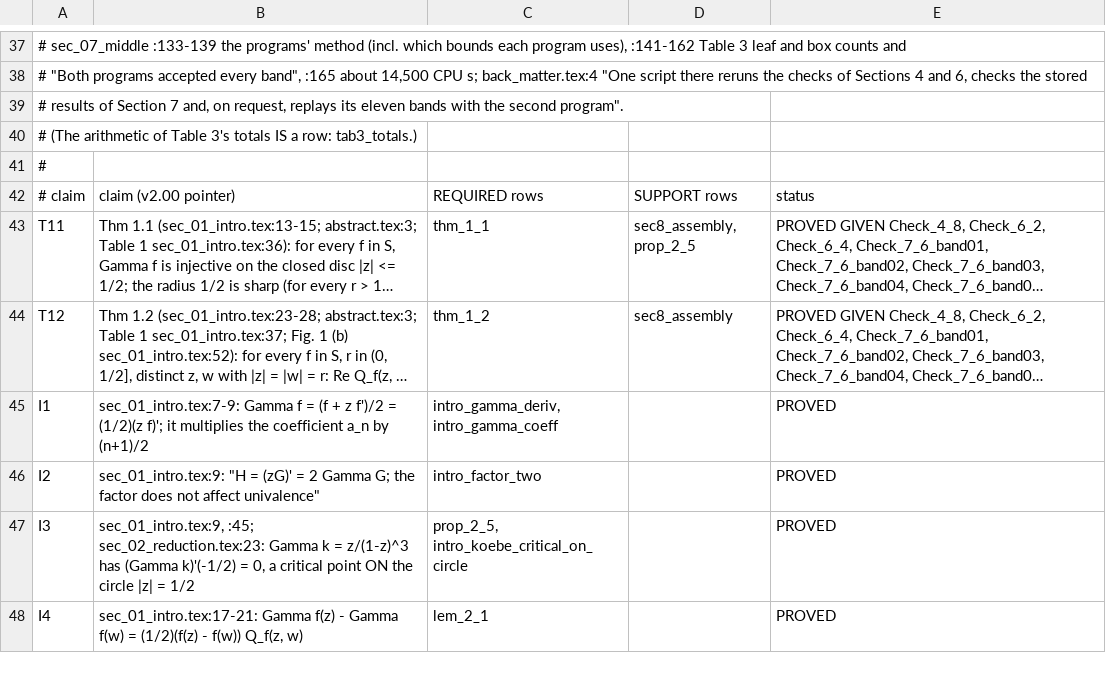
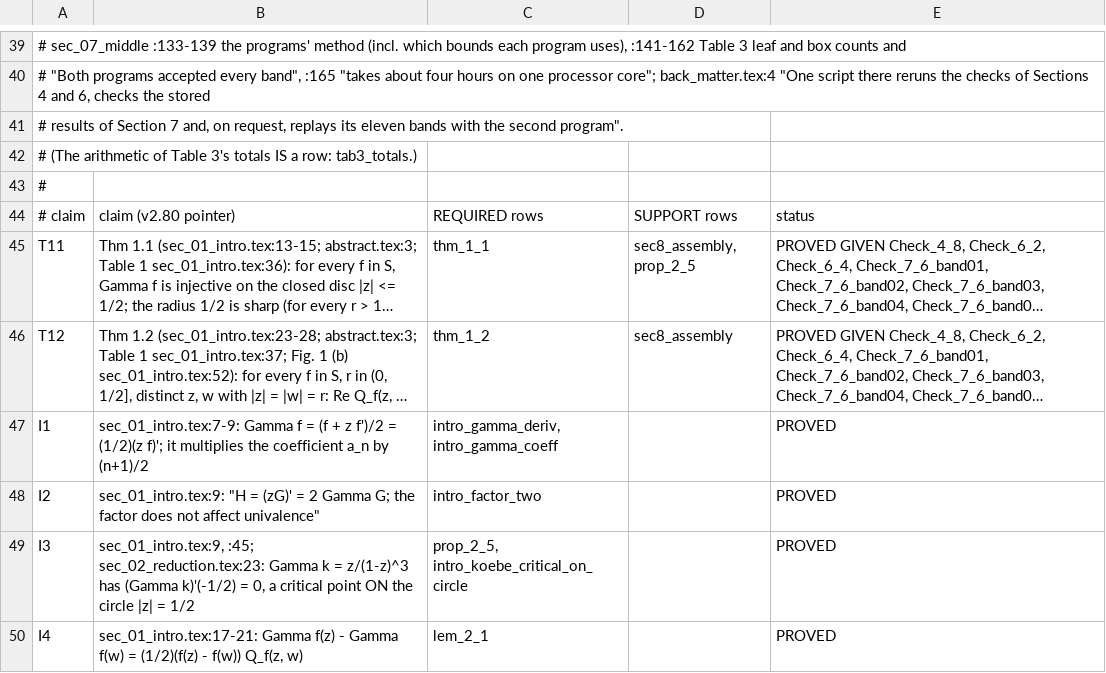
Before and after one commit to david44hello/paper_robinson-1947-one-half-conjecture, a TSV file: lean/CLAIM_MAP.tsv, drawn as a sheet; only a part is shown, gaps mark what is left out; long unchanged cells end in …; addresses are those after the commit; the diff covers the shown part only; the diff names each change by its address in the sheet, - before the commit and + after, or states it on an @@ line.

```diff
--- a/lean/CLAIM_MAP.tsv
+++ b/lean/CLAIM_MAP.tsv
-A40: …band", :165 about 14,500 CPU s; back_matter.tex:4 "One…
+A40: …band", :165 "takes about four hours on one processor core"; back_matter.tex:4 "One…
-B44: claim (v2.00 pointer)
+B44: claim (v2.80 pointer)
```
Also changed, not shown: 4 added rows and 23 edited cells elsewhere in this file, 23 other files.
